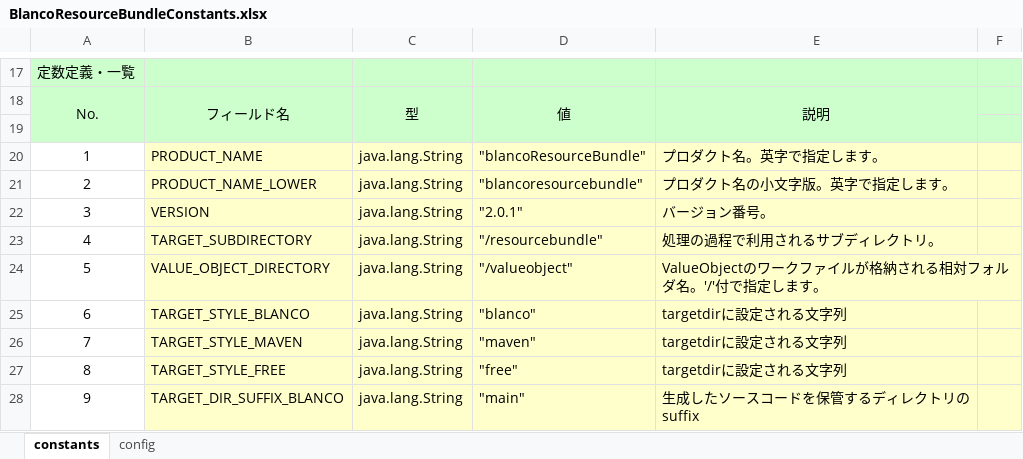
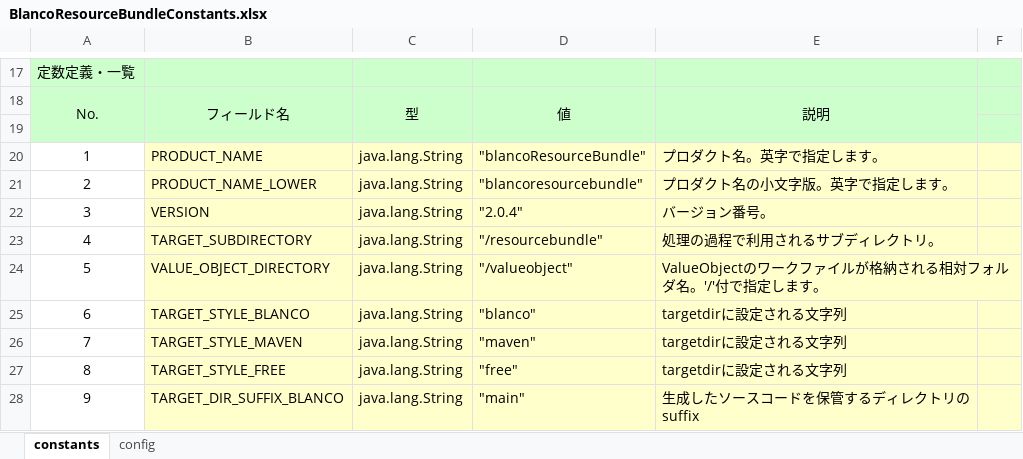
Before and after one commit to uedaueo/blancoResourceBundle, an Excel workbook: meta/program/BlancoResourceBundleConstants.xlsx, sheet constants, drawn as a sheet; only a part is shown, gaps mark what is left out; values as stored, in another font and other column widths than the file's, no borders; the diff names each change by its address in the sheet, - before the commit and + after, or states it on an @@ line.

```diff
--- a/meta/program/BlancoResourceBundleConstants.xlsx (sheet constants)
+++ b/meta/program/BlancoResourceBundleConstants.xlsx (sheet constants)
-D22: "2.0.1"
+D22: "2.0.4"
```
Also changed, not shown: 8 other files.
